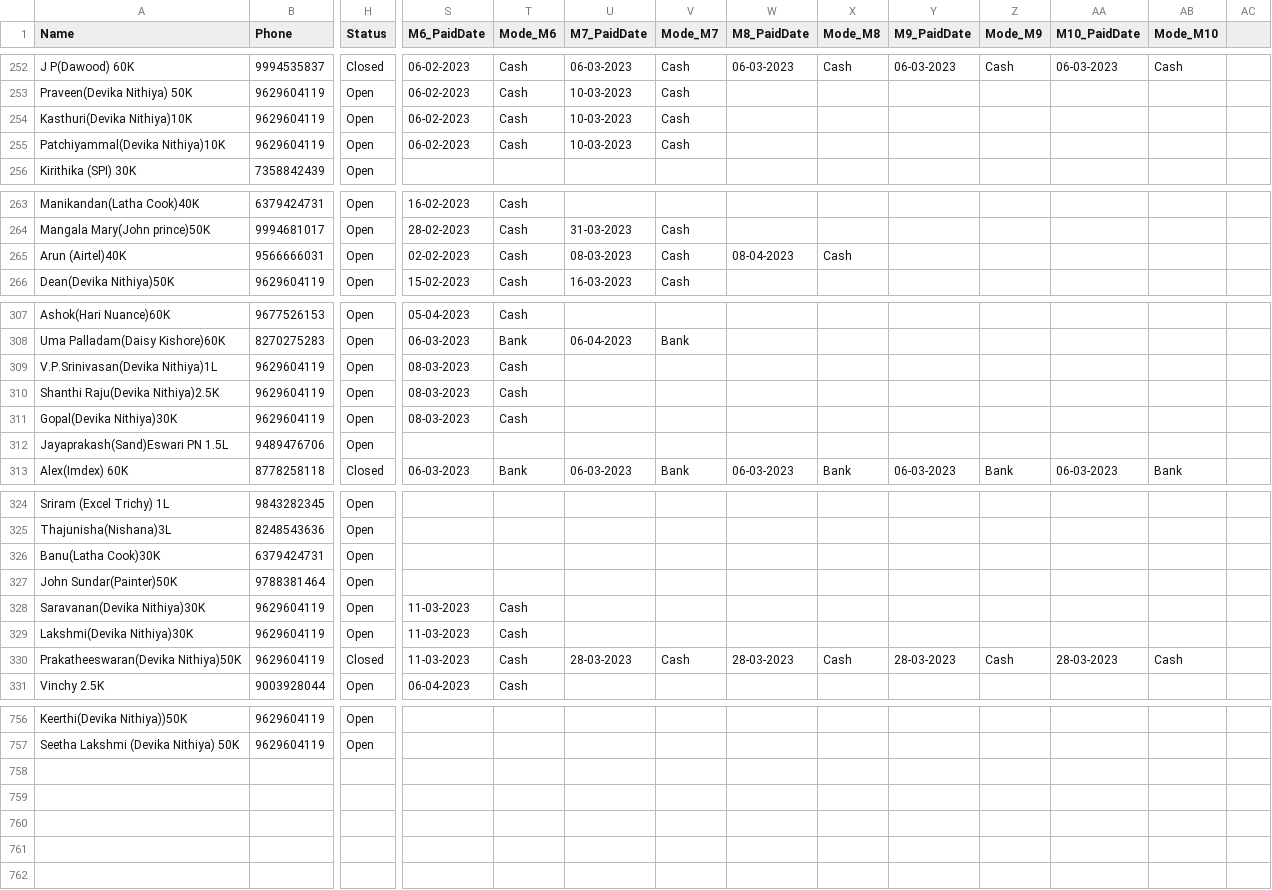
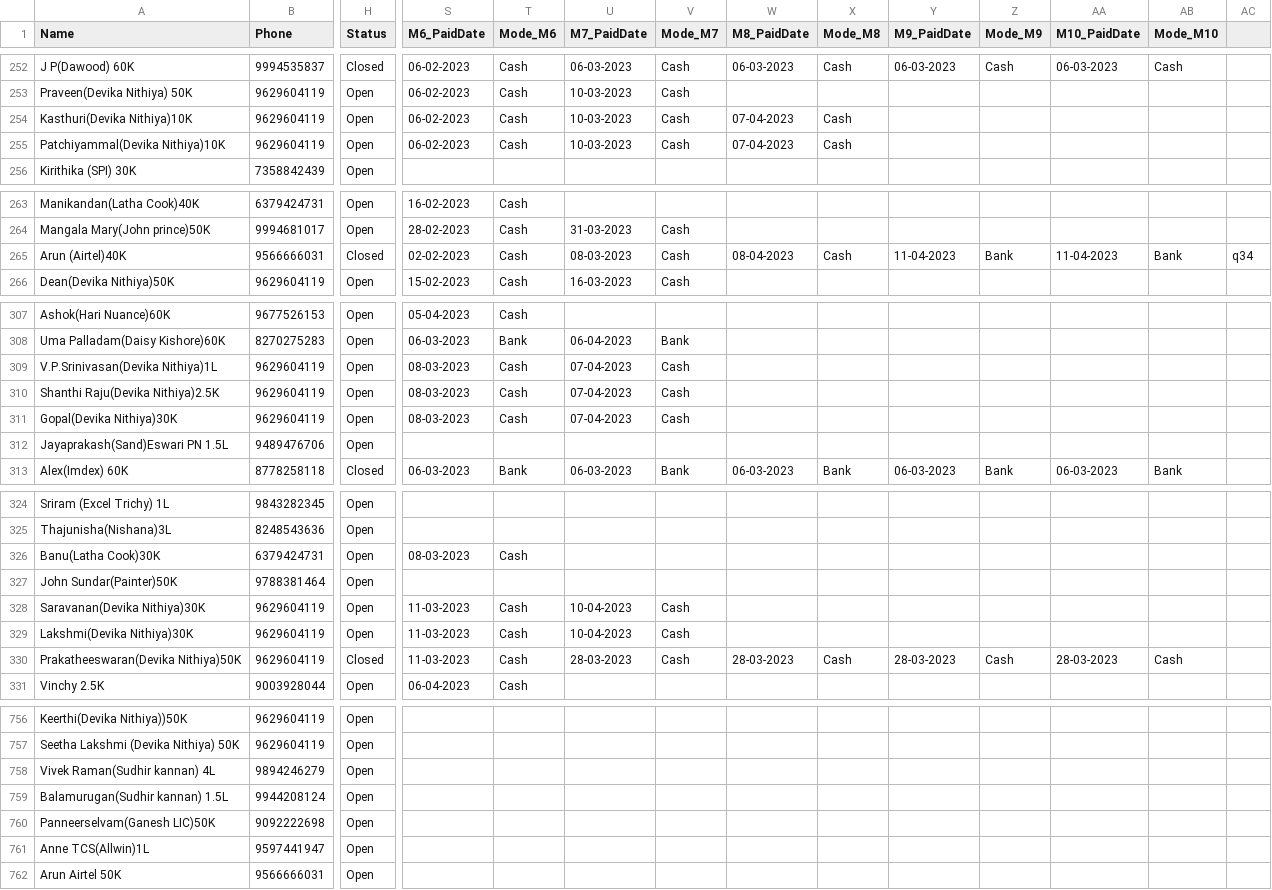
Before and after one commit to vpcfinanciers/vpc, a CSV file: vpcdata.csv, drawn as a sheet; only a part is shown, gaps mark what is left out; rows hold the shown columns only; the diff covers the shown part only; the diff names each change by its address in the sheet, - before the commit and + after, or states it on an @@ line.

Commit message:
Update vpcdata.csv

```diff
--- a/vpcdata.csv
+++ b/vpcdata.csv
-W254:W255 (M8_PaidDate): (empty)
+W254:W255 (M8_PaidDate): 07-04-2023
-X254:X255 (Mode_M8): (empty)
+X254:X255 (Mode_M8): Cash
-H265 (Status): Open
+H265 (Status): Closed
-Y265 (M9_PaidDate): (empty)
+Y265 (M9_PaidDate): 11-04-2023
-Z265 (Mode_M9): (empty)
+Z265 (Mode_M9): Bank
-AA265 (M10_PaidDate): (empty)
+AA265 (M10_PaidDate): 11-04-2023
-AB265 (Mode_M10): (empty)
+AB265 (Mode_M10): Bank
-AC265: (empty)
+AC265: q34
-U309:U311 (M7_PaidDate): (empty)
+U309:U311 (M7_PaidDate): 07-04-2023
-V309:V311 (Mode_M7): (empty)
+V309:V311 (Mode_M7): Cash
-S326 (M6_PaidDate): (empty)
+S326 (M6_PaidDate): 08-03-2023
-T326 (Mode_M6): (empty)
+T326 (Mode_M6): Cash
-U328:U329 (M7_PaidDate): (empty)
+U328:U329 (M7_PaidDate): 10-04-2023
-V328:V329 (Mode_M7): (empty)
+V328:V329 (Mode_M7): Cash
+row 758: Vivek Raman(Sudhir kannan) 4L | 9894246279 | Open
+row 759: Balamurugan(Sudhir kannan) 1.5L | 9944208124 | Open
+row 760: Panneerselvam(Ganesh LIC)50K | 9092222698 | Open
+row 761: Anne TCS(Allwin)1L | 9597441947 | Open
+row 762: Arun Airtel 50K | 9566666031 | Open
```
Also changed, not shown: 30 edited cells elsewhere in this file.
